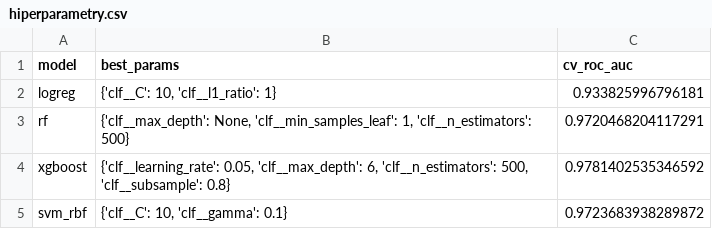
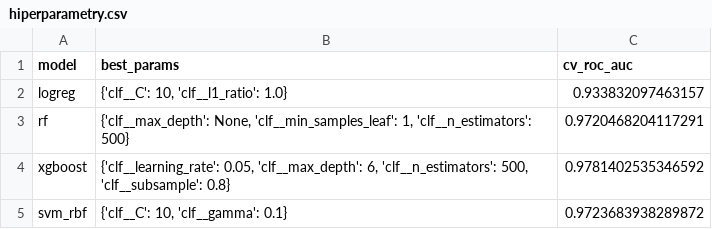
Before and after one commit to K4r0ldz/Data_Analysis_Methods_P2, a CSV file: tables/hiperparametry.csv, drawn as a sheet.

```diff
--- a/tables/hiperparametry.csv
+++ b/tables/hiperparametry.csv
@@ -1,3 +1,3 @@
 model,best_params,cv_roc_auc
-logreg,"{'clf__C': 10, 'clf__l1_ratio': 1}",0.933825996796181
+logreg,"{'clf__C': 10, 'clf__l1_ratio': 1.0}",0.933832097463157
 rf,"{'clf__max_depth': None, 'clf__min_samples_leaf': 1, 'clf__n_estimators': 500}",0.9720468204117291
```
Also changed, not shown: results/importance_logreg.csv, tables/demo_syntetyki.csv, 6 other files.
